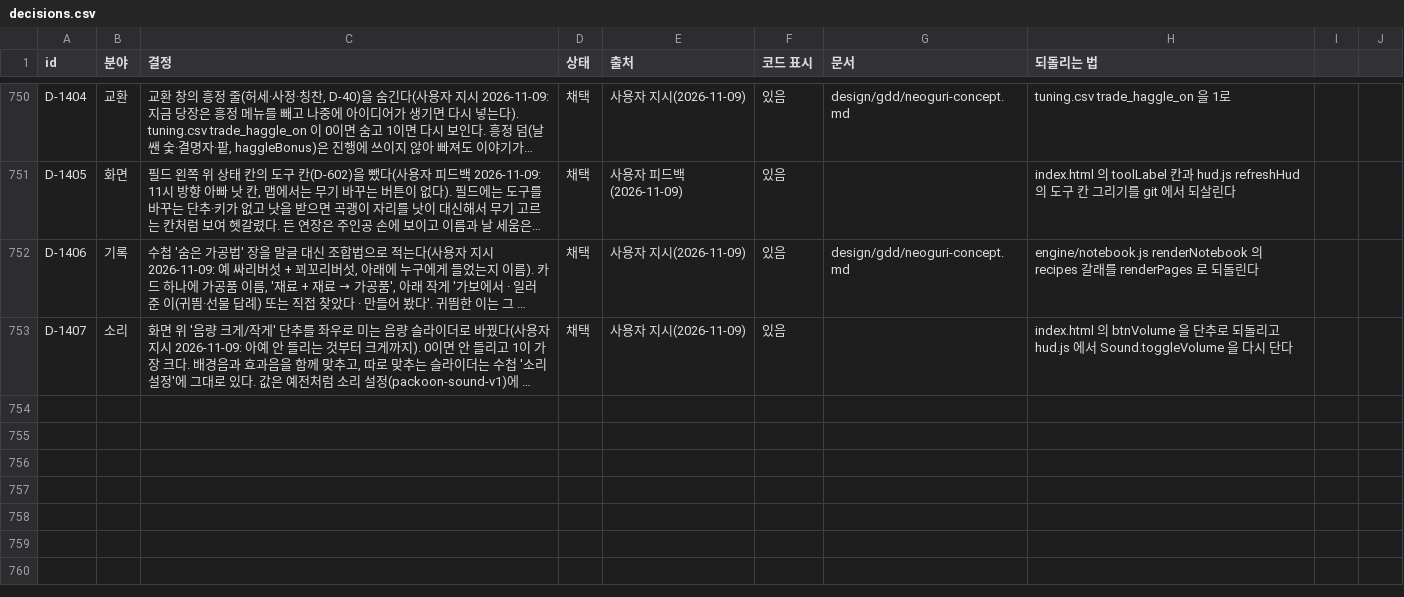
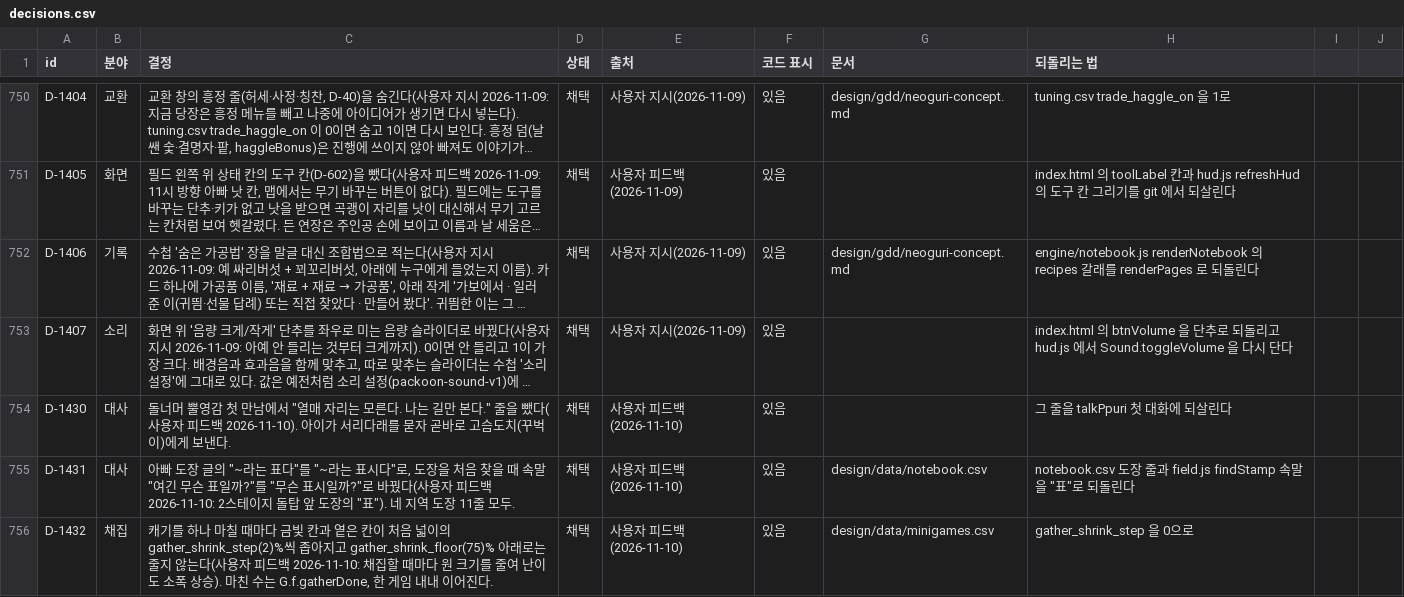
Before and after one commit to MATTTTJ/PACKOON, a CSV file: design/data/decisions.csv, drawn as a sheet; only a part is shown, gaps mark what is left out; long unchanged cells end in …; the diff covers the shown part only; the diff names each change by its address in the sheet, - before the commit and + after, or states it on an @@ line.

```diff
--- a/design/data/decisions.csv
+++ b/design/data/decisions.csv
+row 754: D-1430 | 대사 | 돌너머 뿔영감 첫 만남에서 "열매 자리는 모른다. 나는 길만 본다." 줄을 뺐다(사용자 피드백 2026-11-10). 아이가 서리다래를 묻자 곧바로 고슴도치(꾸벅이)에게 보낸다. | 채택 | 사용자 피드백(2026-11-10) | 있음 |  | 그 줄을 talkPpuri 첫 대화에 되살린다
+row 755: D-1431 | 대사 | 아빠 도장 글의 "~라는 표다"를 "~라는 표시다"로, 도장을 처음 찾을 때 속말 "여긴 무슨 표일까?"를 "무슨 표시일까?"로 바꿨다(사용자 피드백 2026-11-10: 2스테이지 돌탑 앞 도장의 "표"). 네 지역 도장 11줄 모두. | 채택 | 사용자 피드백(2026-11-10) | 있음 | design/data/notebook.csv | notebook.csv 도장 줄과 field.js findStamp 속말을 "표"로 되돌린다
+row 756: D-1432 | 채집 | 캐기를 하나 마칠 때마다 금빛 칸과 옅은 칸이 처음 넓이의 gather_shrink_step(2)%씩 좁아지고 gather_shrink_floor(75)% 아래로는 줄지 않는다(사용자 피드백 2026-11-10: 채집할 때마다 원 크기를 줄여 난이도 소폭 상승). 마친 수는 G.f.gatherDone, 한 게임 내내 이어진다. | 채택 | 사용자 피드백(2026-11-10) | 있음 | design/data/minigames.csv | gather_shrink_step 을 0으로
```
Also changed, not shown: 2 added rows and 1 edited cell elsewhere in this file, design/data/minigames.csv, design/data/notebook.csv, 9 other files.
